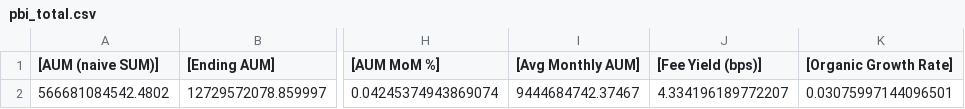
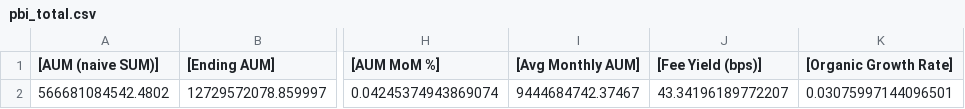
Before and after one commit to TommyLyons26/mis3060-bi-ai, a CSV file: hw06/reports/powerbi/pbi_total.csv, drawn as a sheet; only a part is shown, gaps mark what is left out; the diff names each change by its address in the sheet, - before the commit and + after, or states it on an @@ line.

```diff
--- a/hw06/reports/powerbi/pbi_total.csv
+++ b/hw06/reports/powerbi/pbi_total.csv
-J2 ([Fee Yield (bps)]): 4.334196189772207
+J2 ([Fee Yield (bps)]): 43.34196189772207
```
Also changed, not shown: hw06/reports/measure_reconciliation.csv, hw06/reports/powerbi/pbi_tier2024.csv, 3 other files.
